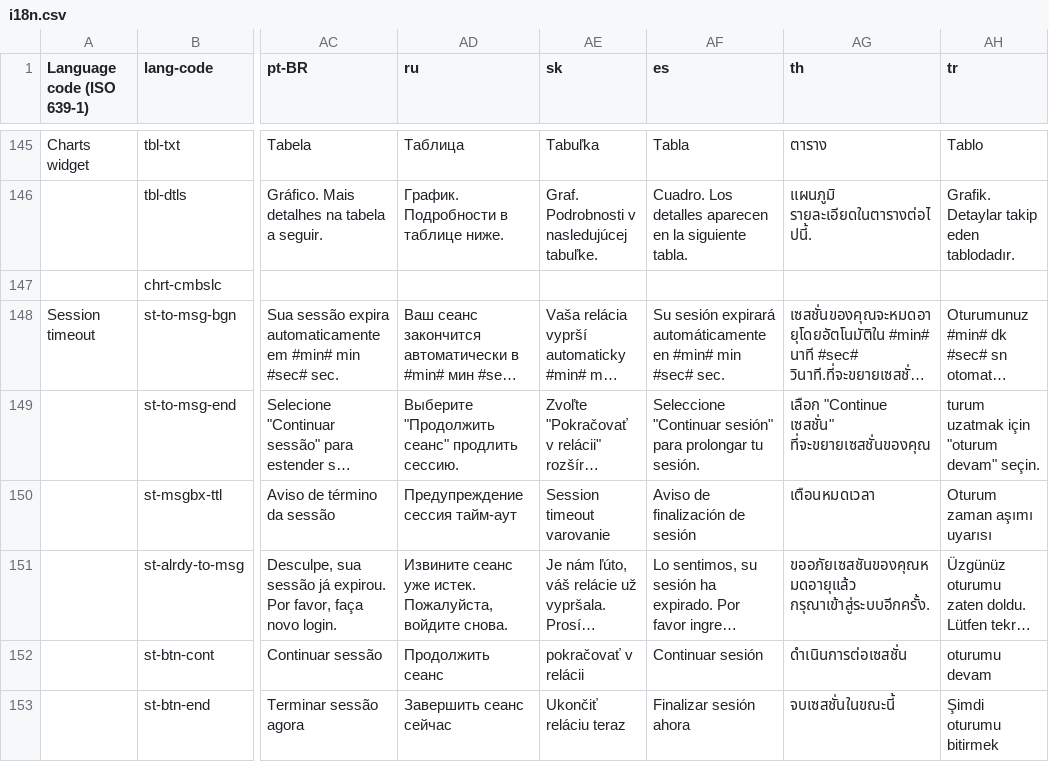
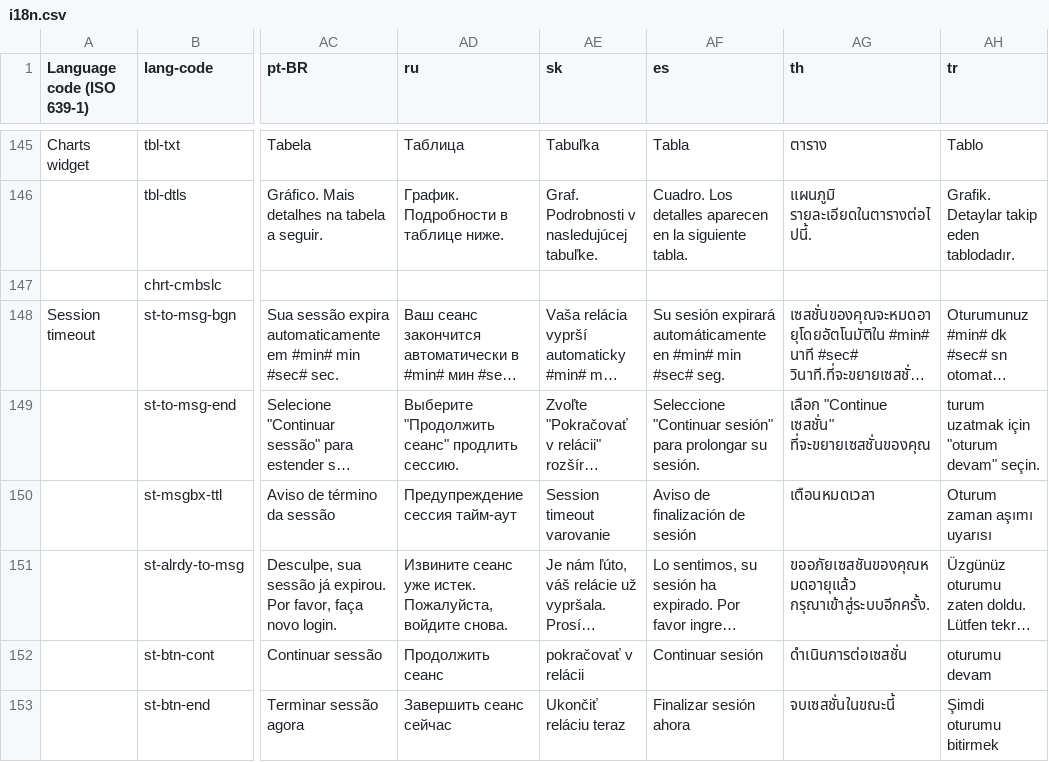
Before and after one commit to zhishare751283865MelindaSmith/wet-boew, a CSV file: src/i18n/i18n.csv, drawn as a sheet; only a part is shown, gaps mark what is left out; long unchanged cells end in …; the diff names each change by its address in the sheet, - before the commit and + after, or states it on an @@ line.

Commit message:
Apply latests updates made to i18n spreadsheet

```diff
--- a/src/i18n/i18n.csv
+++ b/src/i18n/i18n.csv
-AF148 (es): …min #sec# sec.
+AF148 (es): …min #sec# seg.
-AF149 (es): …para prolongar tu sesión.
+AF149 (es): …para prolongar su sesión.
```
